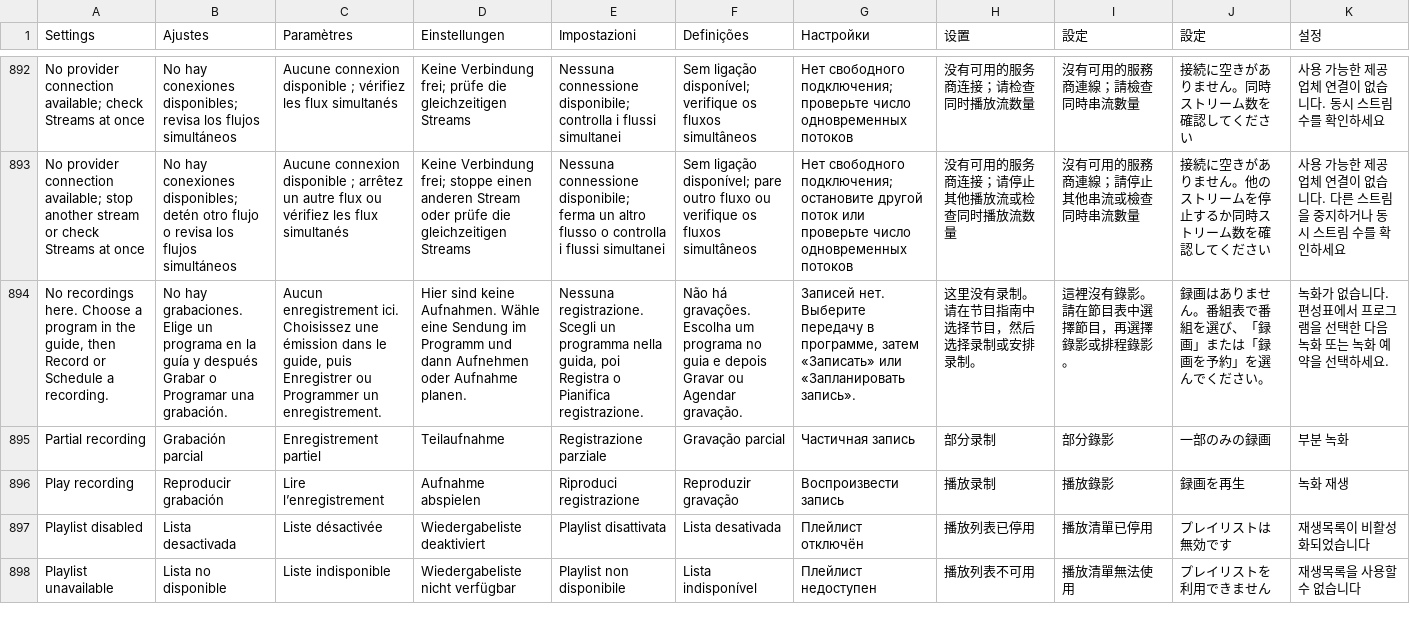
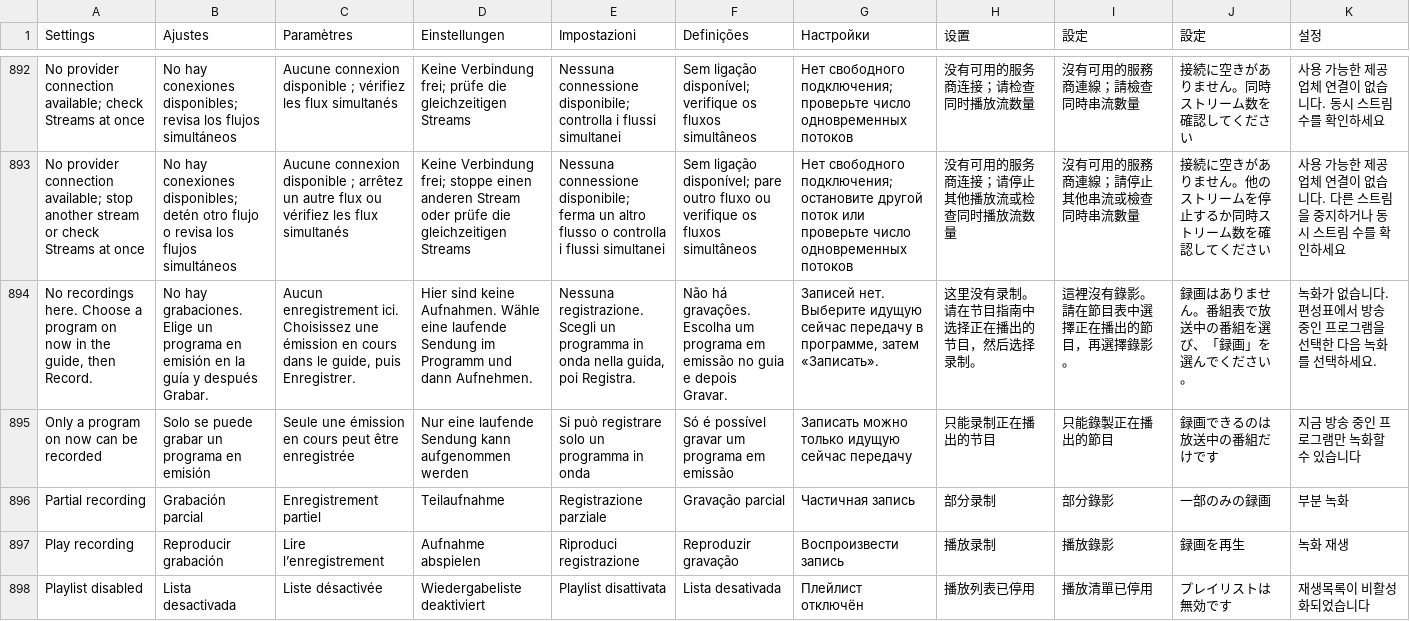
Before and after one commit to teng-lin/patina-iptv, a TSV file: crates/iptv-presentation/src/i18n/messages.tsv, drawn as a sheet; only a part is shown, gaps mark what is left out; the shorter side is filled out with more unchanged rows; the diff names each change by its address in the sheet, - before the commit and + after, or states it on an @@ line.

```diff
--- a/crates/iptv-presentation/src/i18n/messages.tsv
+++ b/crates/iptv-presentation/src/i18n/messages.tsv
-A894 (Settings): …a program in the guide, then Record or Schedule a recording.
+A894 (Settings): …a program on now in the guide, then Record.
-B894 (Ajustes): …programa en la guía y después Grabar o Programar una grabación.
+B894 (Ajustes): …programa en emisión en la guía y después Grabar.
-C894 (Paramètres): …une émission dans le guide, puis Enregistrer ou Programmer un enregistrement.
+C894 (Paramètres): …une émission en cours dans le guide, puis Enregistrer.
-D894 (Einstellungen): …Wähle eine Sendung im Programm und dann Aufnehmen oder Aufnahme planen.
+D894 (Einstellungen): …Wähle eine laufende Sendung im Programm und dann Aufnehmen.
-E894 (Impostazioni): …un programma nella guida, poi Registra o Pianifica registrazione.
+E894 (Impostazioni): …un programma in onda nella guida, poi Registra.
-F894 (Definições): …um programa no guia e depois Gravar ou Agendar gravação.
+F894 (Definições): …um programa em emissão no guia e depois Gravar.
-G894 (Настройки): …нет. Выберите передачу в программе, затем «Записать» или «Запланировать запись».
+G894 (Настройки): …нет. Выберите идущую сейчас передачу в программе, затем «Записать».
-H894 (设置): 这里没有录制。请在节目指南中选择节目，然后选择录制或安排录制。
+H894 (设置): 这里没有录制。请在节目指南中选择正在播出的节目，然后选择录制。
-I894 (設定): 這裡沒有錄影。請在節目表中選擇節目，再選擇錄影或排程錄影。
+I894 (設定): 這裡沒有錄影。請在節目表中選擇正在播出的節目，再選擇錄影。
-J894 (設定): 録画はありません。番組表で番組を選び、「録画」または「録画を予約」を選んでください。
+J894 (設定): 録画はありません。番組表で放送中の番組を選び、「録画」を選んでください。
-K894 (설정): …표에서 프로그램을 선택한 다음 녹화 또는 녹화 예약을 선택하…
+K894 (설정): …표에서 방송 중인 프로그램을 선택한 다음 녹화를 선택하…
+row 895: Only a program on now can be recorded | Solo se puede grabar un programa en emisión | Seule une émission en cours peut être enregistrée | Nur eine laufende Sendung kann aufgenommen werden | Si può registrare solo un programma in onda | Só é possível gravar um programa em emissão | Записать можно только идущую сейчас передачу | 只能录制正在播出的节目 | 只能錄製正在播出的節目 | 録画できるのは放送中の番組だけです | 지금 방송 중인 프로그램만 녹화할 수 있습니다
```
Also changed, not shown: 16 other files.
